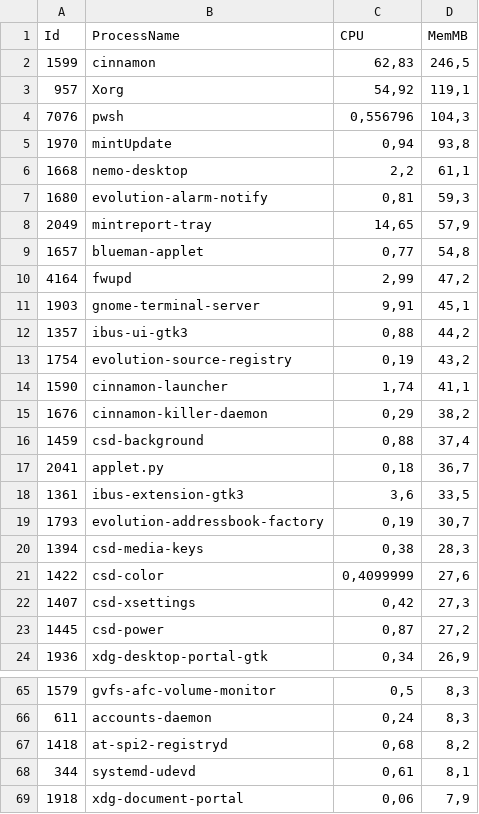
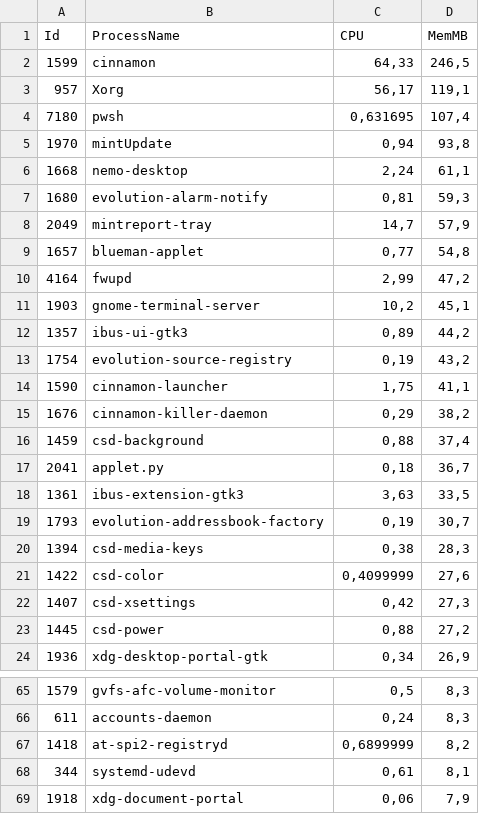
Before and after one commit to mercury19794-eng/terminal-lab, a CSV file: semana14/procesos.csv, drawn as a sheet; only a part is shown, gaps mark what is left out; the diff covers the shown part only.

```diff
--- a/semana14/procesos.csv
+++ b/semana14/procesos.csv
@@ -1,15 +1,15 @@
 "Id","ProcessName","CPU","MemMB"
-"1599","cinnamon","62,83","246,5"
-"957","Xorg","54,92","119,1"
-"7076","pwsh","0,556796","104,3"
+"1599","cinnamon","64,33","246,5"
+"957","Xorg","56,17","119,1"
+"7180","pwsh","0,631695","107,4"
 "1970","mintUpdate","0,94","93,8"
-"1668","nemo-desktop","2,2","61,1"
+"1668","nemo-desktop","2,24","61,1"
 "1680","evolution-alarm-notify","0,81","59,3"
-"2049","mintreport-tray","14,65","57,9"
+"2049","mintreport-tray","14,7","57,9"
 "1657","blueman-applet","0,77","54,8"
 "4164","fwupd","2,99","47,2"
-"1903","gnome-terminal-server","9,91","45,1"
-"1357","ibus-ui-gtk3","0,88","44,2"
+"1903","gnome-terminal-server","10,2","45,1"
+"1357","ibus-ui-gtk3","0,89","44,2"
 "1754","evolution-source-registry","0,19","43,2"
-"1590","cinnamon-launcher","1,74","41,1"
+"1590","cinnamon-launcher","1,75","41,1"
 "1676","cinnamon-killer-daemon","0,29","38,2"
@@ -17,3 +17,3 @@
 "2041","applet.py","0,18","36,7"
-"1361","ibus-extension-gtk3","3,6","33,5"
+"1361","ibus-extension-gtk3","3,63","33,5"
 "1793","evolution-addressbook-factory","0,19","30,7"
@@ -22,3 +22,3 @@
 "1407","csd-xsettings","0,42","27,3"
-"1445","csd-power","0,87","27,2"
+"1445","csd-power","0,88","27,2"
 "1936","xdg-desktop-portal-gtk","0,34","26,9"
@@ -66,3 +66,3 @@
 "611","accounts-daemon","0,24","8,3"
-"1418","at-spi2-registryd","0,68","8,2"
+"1418","at-spi2-registryd","0,6899999","8,2"
 "344","systemd-udevd","0,61","8,1"
```
Also changed, not shown: 4 added rows, 5 removed rows, 9 moved rows and 27 edited cells elsewhere in this file.
